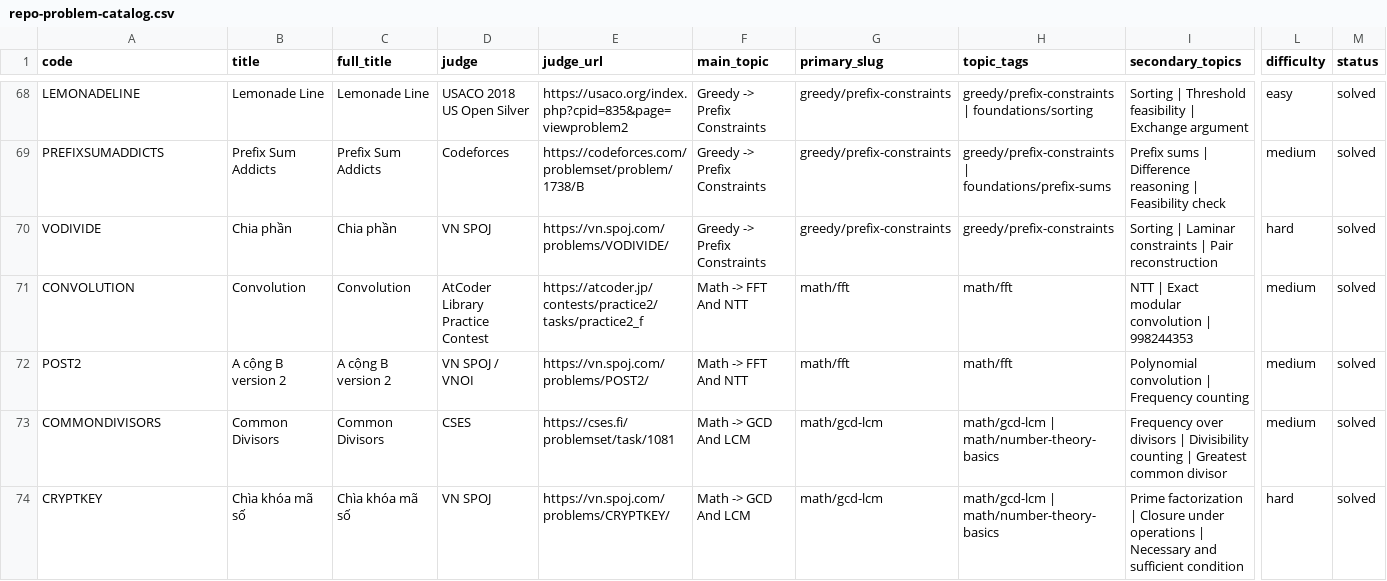
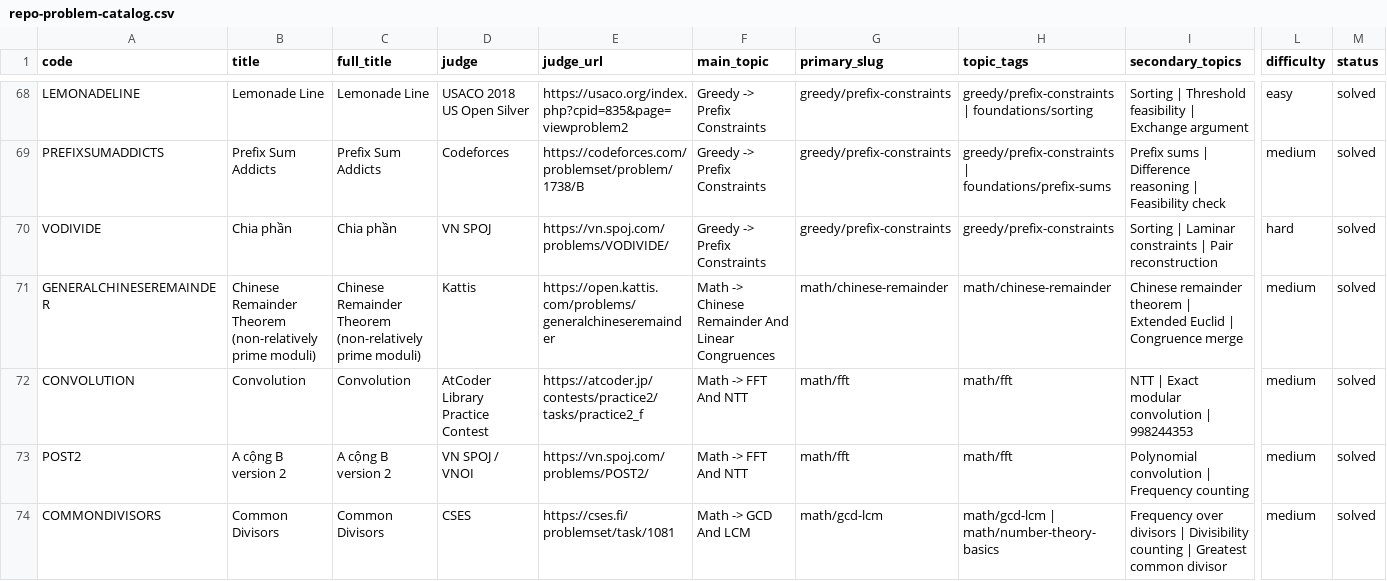
Before and after one commit to mtuann/competitive-programming-cpp, a CSV file: docs/repo-problem-catalog.csv, drawn as a sheet; only a part is shown, gaps mark what is left out; the shorter side is filled out with more unchanged rows; rows hold the shown columns only; the diff names each change by its address in the sheet, - before the commit and + after, or states it on an @@ line.

```diff
--- a/docs/repo-problem-catalog.csv
+++ b/docs/repo-problem-catalog.csv
+row 71: GENERALCHINESEREMAINDER | Chinese Remainder Theorem (non-relatively prime moduli) | Chinese Remainder Theorem (non-relatively prime moduli) | Kattis | https://open.kattis.com/problems/generalchineseremainder | Math -> Chinese Remainder And Linear Congruences | math/chinese-remainder | math/chinese-remainder | Chinese remainder theorem | Extended Euclid | Congruence merge | medium | solved
```
Also changed, not shown: docs/external-problem-catalog.csv, 22 other files.
